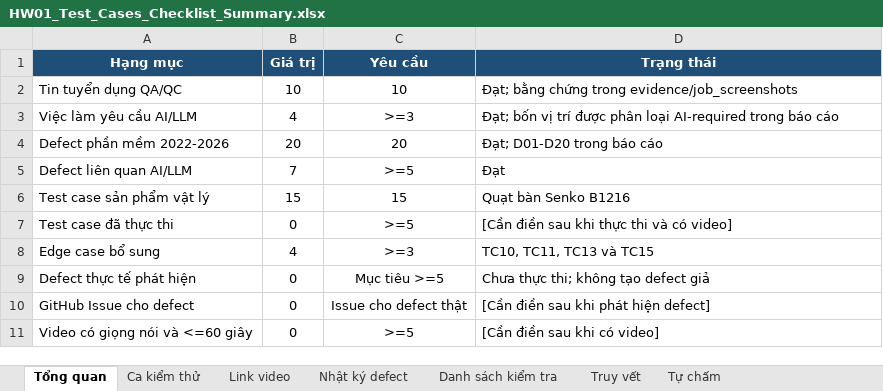
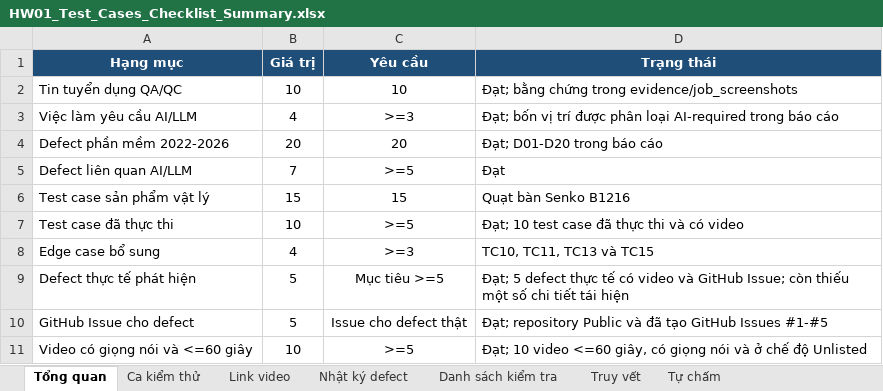
Before and after one commit to HuynhDucThinh/Software-Testing-HW01, an Excel workbook: HW01_Test_Cases_Checklist_Summary.xlsx, sheet Tổng quan, drawn as a sheet; values as stored, in another font and other column widths than the file's, no borders; table styles not drawn; the diff names each change by its address in the sheet, - before the commit and + after, or states it on an @@ line.

Commit message:
docs(testing): synchronize test results and defect tracking

```diff
--- a/HW01_Test_Cases_Checklist_Summary.xlsx (sheet Tổng quan)
+++ b/HW01_Test_Cases_Checklist_Summary.xlsx (sheet Tổng quan)
-B7 (Giá trị): 0
+B7 (Giá trị): 10
-D7 (Trạng thái): [Cần điền sau khi thực thi và có video]
+D7 (Trạng thái): Đạt; 10 test case đã thực thi và có video
-B9:B10 (Giá trị): 0
+B9:B10 (Giá trị): 5
-D9 (Trạng thái): Chưa thực thi; không tạo defect giả
+D9 (Trạng thái): Đạt; 5 defect thực tế có video và GitHub Issue; còn thiếu một số chi tiết tái hiện
-D10 (Trạng thái): [Cần điền sau khi phát hiện defect]
+D10 (Trạng thái): Đạt; repository Public và đã tạo GitHub Issues #1-#5
-B11 (Giá trị): 0
+B11 (Giá trị): 10
-D11 (Trạng thái): [Cần điền sau khi có video]
+D11 (Trạng thái): Đạt; 10 video <=60 giây, có giọng nói và ở chế độ Unlisted
```
Also changed, not shown: sheet Nhật ký defect, sheet Ca kiểm thử, sheet Link video, sheet Truy vết, sheet Danh sách kiểm tra, sheet Tự chấm.
